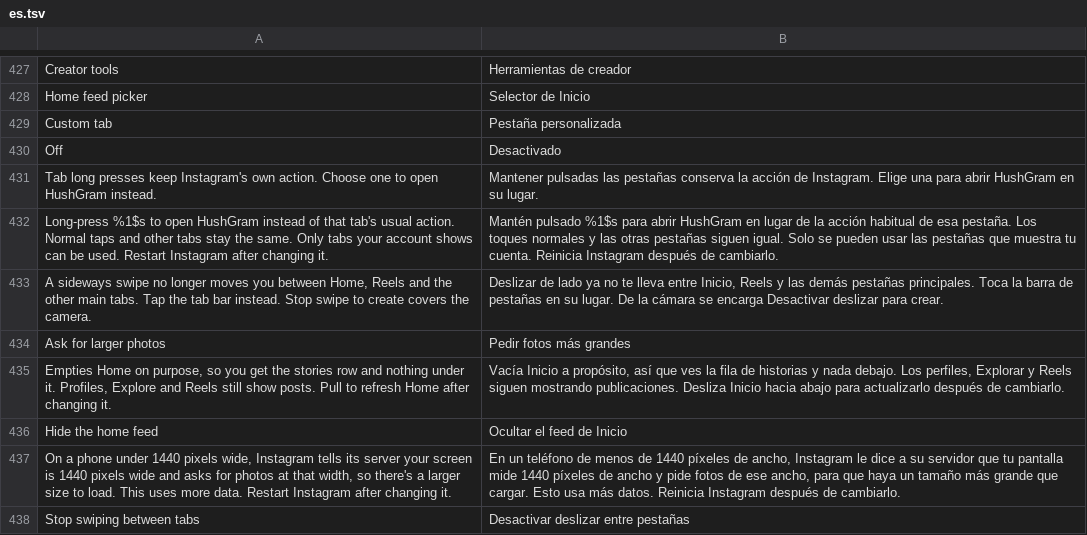
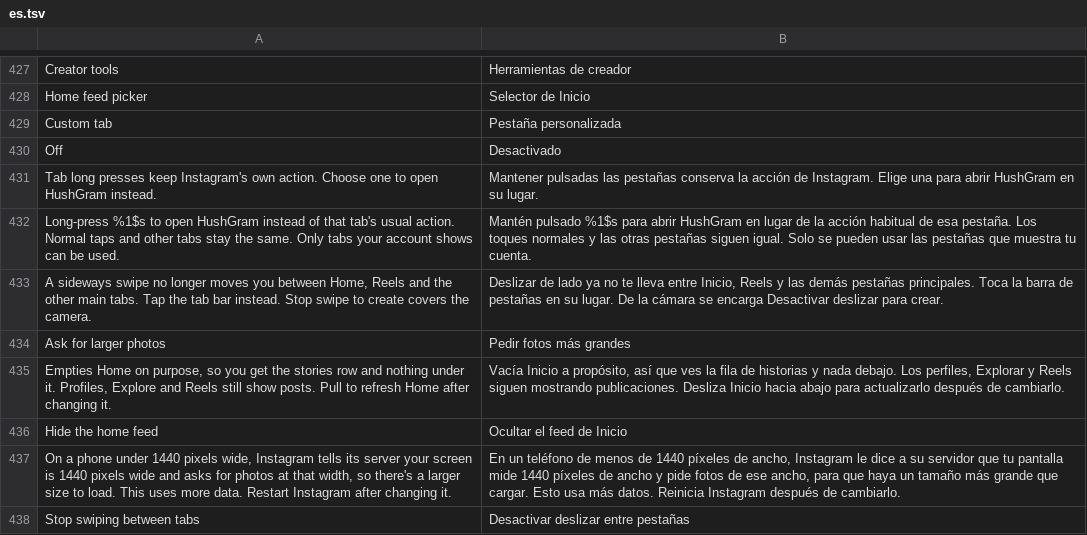
Before and after one commit to Chazy12/HushGram, a TSV file: extensions/shared/library/src/main/l10n/es.tsv, drawn as a sheet; only a part is shown, gaps mark what is left out.

```diff
--- a/extensions/shared/library/src/main/l10n/es.tsv
+++ b/extensions/shared/library/src/main/l10n/es.tsv
@@ -431,3 +431,3 @@ Off	Desactivado
 Tab long presses keep Instagram's own action. Choose one to open HushGram instead.	Mantener pulsadas las pestañas conserva la acción de Instagram. Elige una para abrir HushGram en su lugar.
-Long-press %1$s to open HushGram instead of that tab's usual action. Normal taps and other tabs stay the same. Only tabs your account shows can be used. Restart Instagram after changing it.	Mantén pulsado %1$s para abrir HushGram en lugar de la acción habitual de esa pestaña. Los toques normales y las otras pestañas siguen igual. Solo se pueden usar las pestañas que muestra tu cuenta. Reinicia Instagram después de cambiarlo.
+Long-press %1$s to open HushGram instead of that tab's usual action. Normal taps and other tabs stay the same. Only tabs your account shows can be used.	Mantén pulsado %1$s para abrir HushGram en lugar de la acción habitual de esa pestaña. Los toques normales y las otras pestañas siguen igual. Solo se pueden usar las pestañas que muestra tu cuenta.
 A sideways swipe no longer moves you between Home, Reels and the other main tabs. Tap the tab bar instead. Stop swipe to create covers the camera.	Deslizar de lado ya no te lleva entre Inicio, Reels y las demás pestañas principales. Toca la barra de pestañas en su lugar. De la cámara se encarga Desactivar deslizar para crear.
```
Also changed, not shown: extensions/shared/library/src/main/l10n/de.tsv, extensions/shared/library/src/main/l10n/in.tsv, 11 other files.
